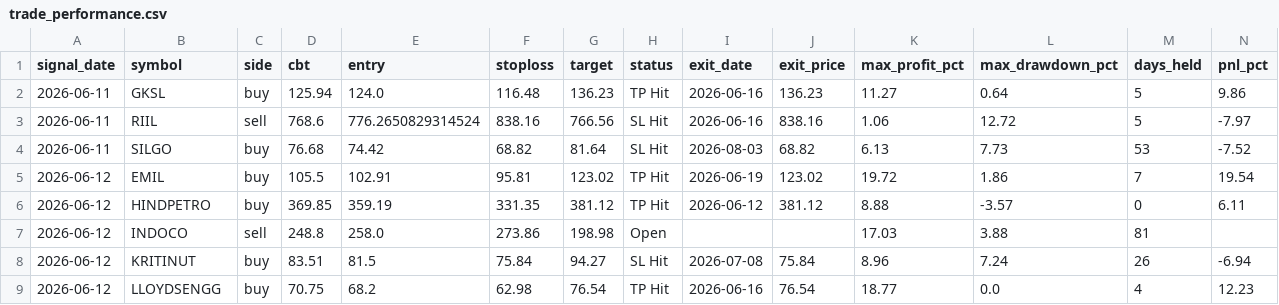
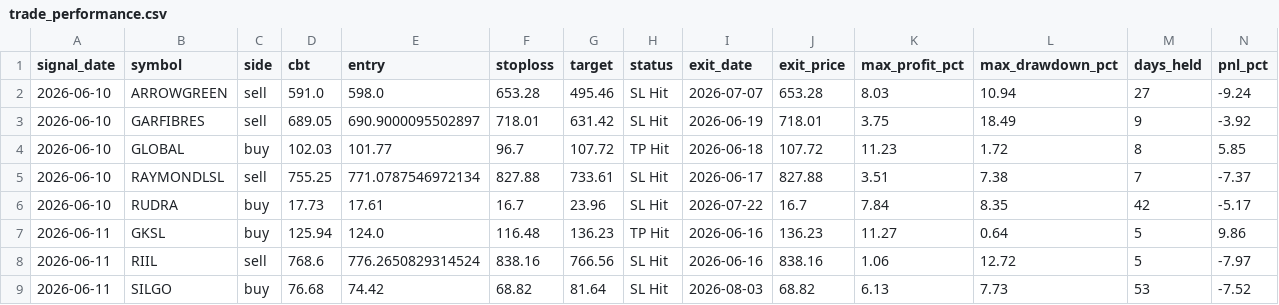
Before and after one commit to faizjio7011-code/checking-trade-signals, a CSV file: report_in/trade_performance.csv, drawn as a sheet; only a part is shown; the shorter side is filled out with more unchanged rows; rows hold the shown columns only; the diff names each change by its address in the sheet, - before the commit and + after, or states it on an @@ line.

```diff
--- a/report_in/trade_performance.csv
+++ b/report_in/trade_performance.csv
+row 2: 2026-06-10 | ARROWGREEN | sell | 591.0 | 598.0 | 653.28 | 495.46 | SL Hit | 2026-07-07 | 653.28 | 8.03 | 10.94 | 27 | -9.24
+row 3: 2026-06-10 | GARFIBRES | sell | 689.05 | 690.9000095502897 | 718.01 | 631.42 | SL Hit | 2026-06-19 | 718.01 | 3.75 | 18.49 | 9 | -3.92
+row 4: 2026-06-10 | GLOBAL | buy | 102.03 | 101.77 | 96.7 | 107.72 | TP Hit | 2026-06-18 | 107.72 | 11.23 | 1.72 | 8 | 5.85
+row 5: 2026-06-10 | RAYMONDLSL | sell | 755.25 | 771.0787546972134 | 827.88 | 733.61 | SL Hit | 2026-06-17 | 827.88 | 3.51 | 7.38 | 7 | -7.37
+row 6: 2026-06-10 | RUDRA | buy | 17.73 | 17.61 | 16.7 | 23.96 | SL Hit | 2026-07-22 | 16.7 | 7.84 | 8.35 | 42 | -5.17
```
Also changed, not shown: report_in/reentry.csv, report_in/sl_hit.csv, 4 other files.
